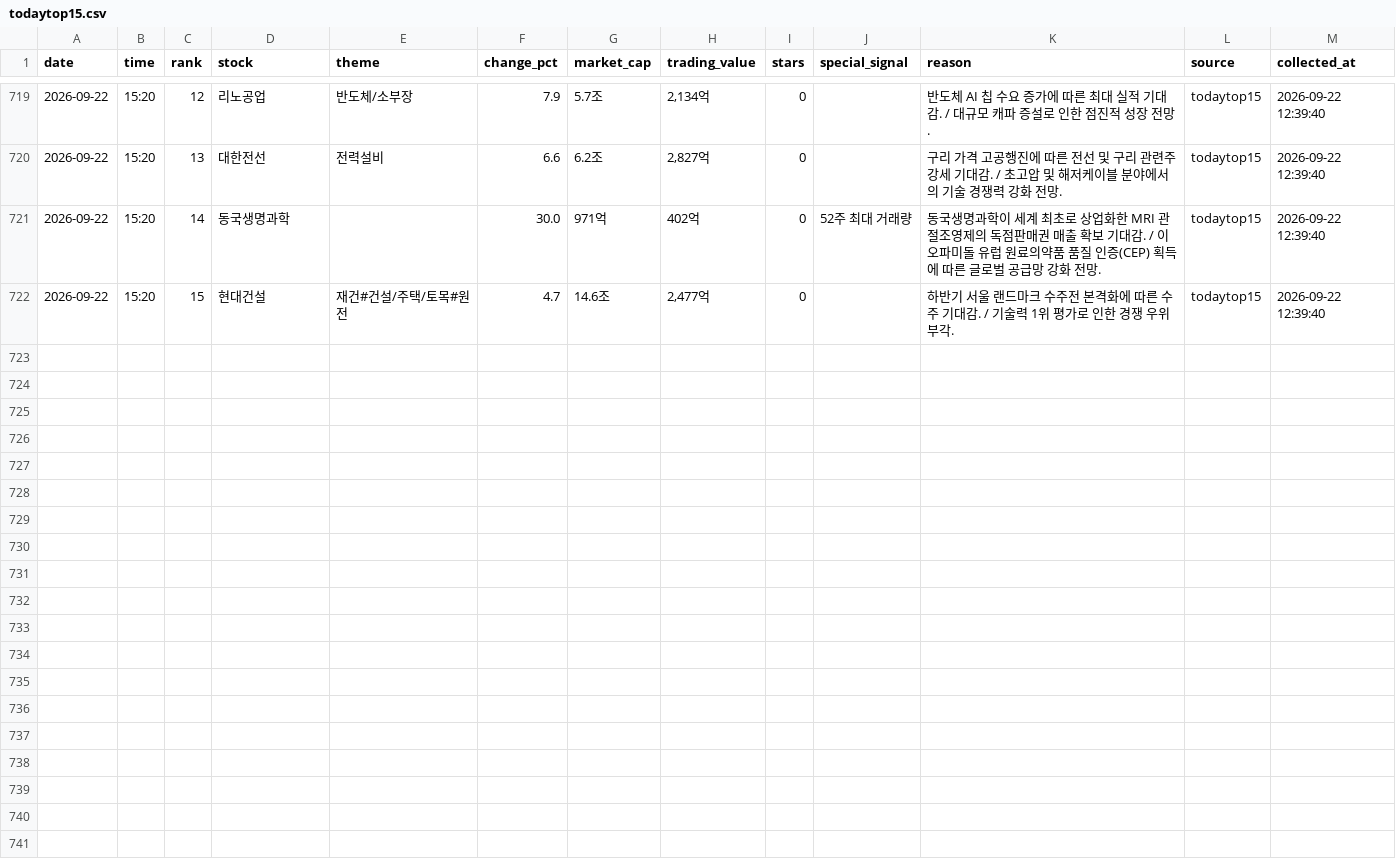
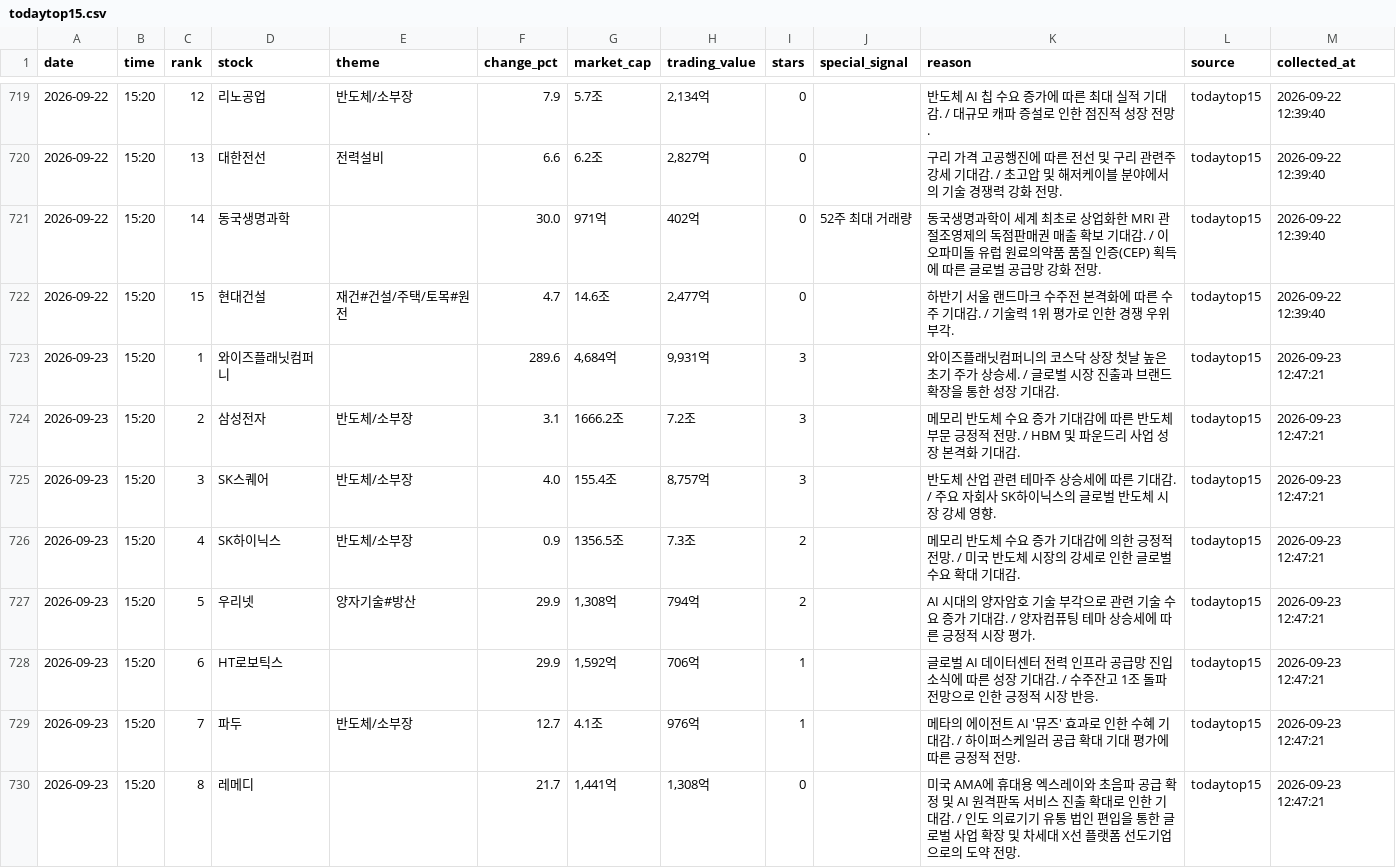
Before and after one commit to jinzhensheng-hash/awakeplus-dashboard, a CSV file: awakeplus/data/todaytop15.csv, drawn as a sheet; only a part is shown, gaps mark what is left out; the diff covers the shown part only; the diff names each change by its address in the sheet, - before the commit and + after, or states it on an @@ line.

Commit message:
Update AWAKEPLUS dashboard

```diff
--- a/awakeplus/data/todaytop15.csv
+++ b/awakeplus/data/todaytop15.csv
+row 723: 2026-09-23 | 15:20 | 1 | 와이즈플래닛컴퍼니 |  | 289.6 | 4,684억 | 9,931억 | 3 |  | 와이즈플래닛컴퍼니의 코스닥 상장 첫날 높은 초기 주가 상승세. / 글로벌 시장 진출과 브랜드 확장을 통한 성장 기대감. | todaytop15 | 2026-09-23 12:47:21
+row 724: 2026-09-23 | 15:20 | 2 | 삼성전자 | 반도체/소부장 | 3.1 | 1666.2조 | 7.2조 | 3 |  | 메모리 반도체 수요 증가 기대감에 따른 반도체 부문 긍정적 전망. / HBM 및 파운드리 사업 성장 본격화 기대감. | todaytop15 | 2026-09-23 12:47:21
+row 725: 2026-09-23 | 15:20 | 3 | SK스퀘어 | 반도체/소부장 | 4.0 | 155.4조 | 8,757억 | 3 |  | 반도체 산업 관련 테마주 상승세에 따른 기대감. / 주요 자회사 SK하이닉스의 글로벌 반도체 시장 강세 영향. | todaytop15 | 2026-09-23 12:47:21
+row 726: 2026-09-23 | 15:20 | 4 | SK하이닉스 | 반도체/소부장 | 0.9 | 1356.5조 | 7.3조 | 2 |  | 메모리 반도체 수요 증가 기대감에 의한 긍정적 전망. / 미국 반도체 시장의 강세로 인한 글로벌 수요 확대 기대감. | todaytop15 | 2026-09-23 12:47:21
+row 727: 2026-09-23 | 15:20 | 5 | 우리넷 | 양자기술#방산 | 29.9 | 1,308억 | 794억 | 2 |  | AI 시대의 양자암호 기술 부각으로 관련 기술 수요 증가 기대감. / 양자컴퓨팅 테마 상승세에 따른 긍정적 시장 평가. | todaytop15 | 2026-09-23 12:47:21
+row 728: 2026-09-23 | 15:20 | 6 | HT로보틱스 |  | 29.9 | 1,592억 | 706억 | 1 |  | 글로벌 AI 데이터센터 전력 인프라 공급망 진입 소식에 따른 성장 기대감. / 수주잔고 1조 돌파 전망으로 인한 긍정적 시장 반응. | todaytop15 | 2026-09-23 12:47:21
+row 729: 2026-09-23 | 15:20 | 7 | 파두 | 반도체/소부장 | 12.7 | 4.1조 | 976억 | 1 |  | 메타의 에이전트 AI '뮤즈' 효과로 인한 수혜 기대감. / 하이퍼스케일러 공급 확대 기대 평가에 따른 긍정적 전망. | todaytop15 | 2026-09-23 12:47:21
+row 730: 2026-09-23 | 15:20 | 8 | 레메디 |  | 21.7 | 1,441억 | 1,308억 | 0 |  | 미국 AMA에 휴대용 엑스레이와 초음파 공급 확정 및 AI 원격판독 서비스 진출 확대로 인한 기대감. / 인도 의료기기 유통 법인 편입을 통한 글로벌 사업 확장 및 차세대 X선 플랫폼 선도기업으로의 도약 전망. | todaytop15 | 2026-09-23 12:47:21
```
Also changed, not shown: 7 added rows elsewhere in this file, awakeplus/data/posts.csv, 3 other files.
